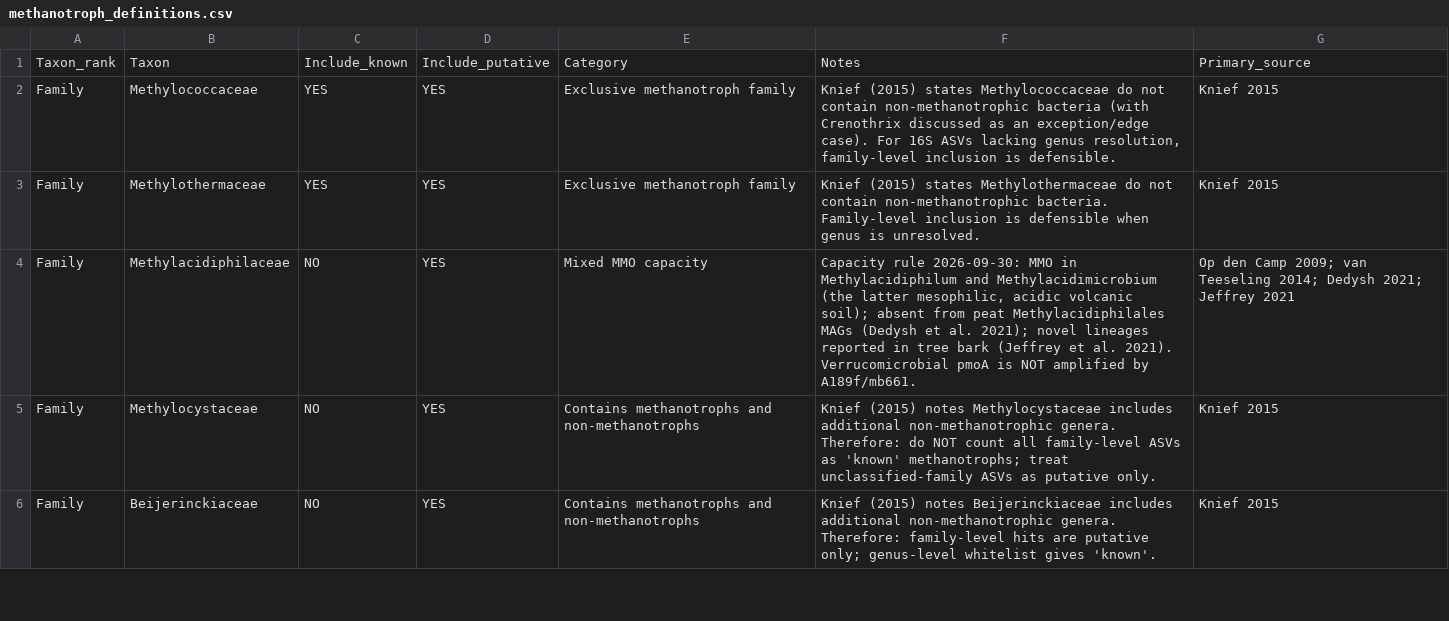
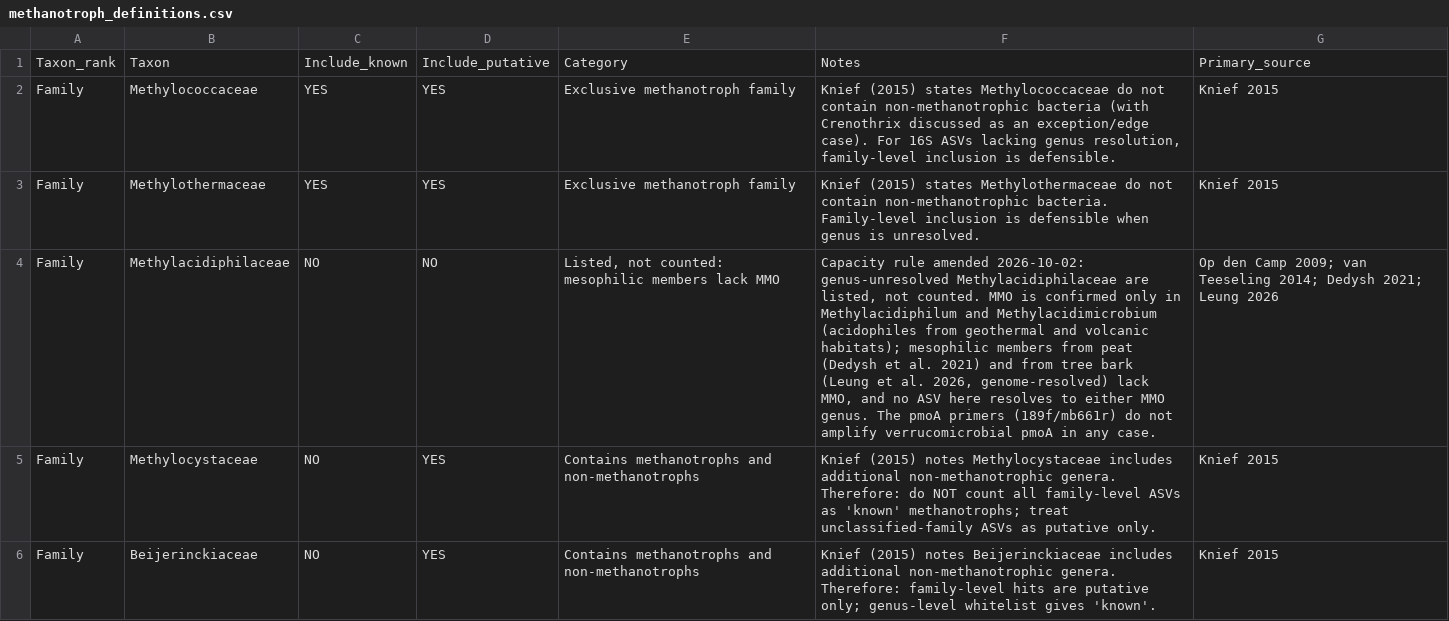
Before and after one commit to jgewirtzman/tree-methanogens, a CSV file: code/lib/methanotroph_definitions.csv, drawn as a sheet; only a part is shown; the diff names each change by its address in the sheet, - before the commit and + after, or states it on an @@ line.

```diff
--- a/code/lib/methanotroph_definitions.csv
+++ b/code/lib/methanotroph_definitions.csv
-D4: YES
+D4: NO
-E4: Mixed MMO capacity
+E4: Listed, not counted: mesophilic members lack MMO
-F4: Capacity rule 2026-09-30: MMO in Methylacidiphilum and Methylacidimicrobium (the latter mesophilic, acidic volcanic soil); absent from peat Methylacidiphilales MAGs (Dedysh et al. 2021); novel lineages reported in tree bark (Jeffrey et al. 2021). Verrucomicrobial pmoA is NOT amplified by A189f/mb661.
+F4: Capacity rule amended 2026-10-02: genus-unresolved Methylacidiphilaceae are listed, not counted. MMO is confirmed only in Methylacidiphilum and Methylacidimicrobium (acidophiles from geothermal and volcanic habitats); mesophilic members from peat (Dedysh et al. 2021) and from tree bark (Leung et al. 2026, genome-resolved) lack MMO, and no ASV here resolves to either MMO genus. The pmoA primers (189f/mb661r) do not amplify verrucomicrobial pmoA in any case.
-G4: …Dedysh 2021; Jeffrey 2021
+G4: …Dedysh 2021; Leung 2026
```
Also changed, not shown: code/pipeline.csv, 9 other files.
